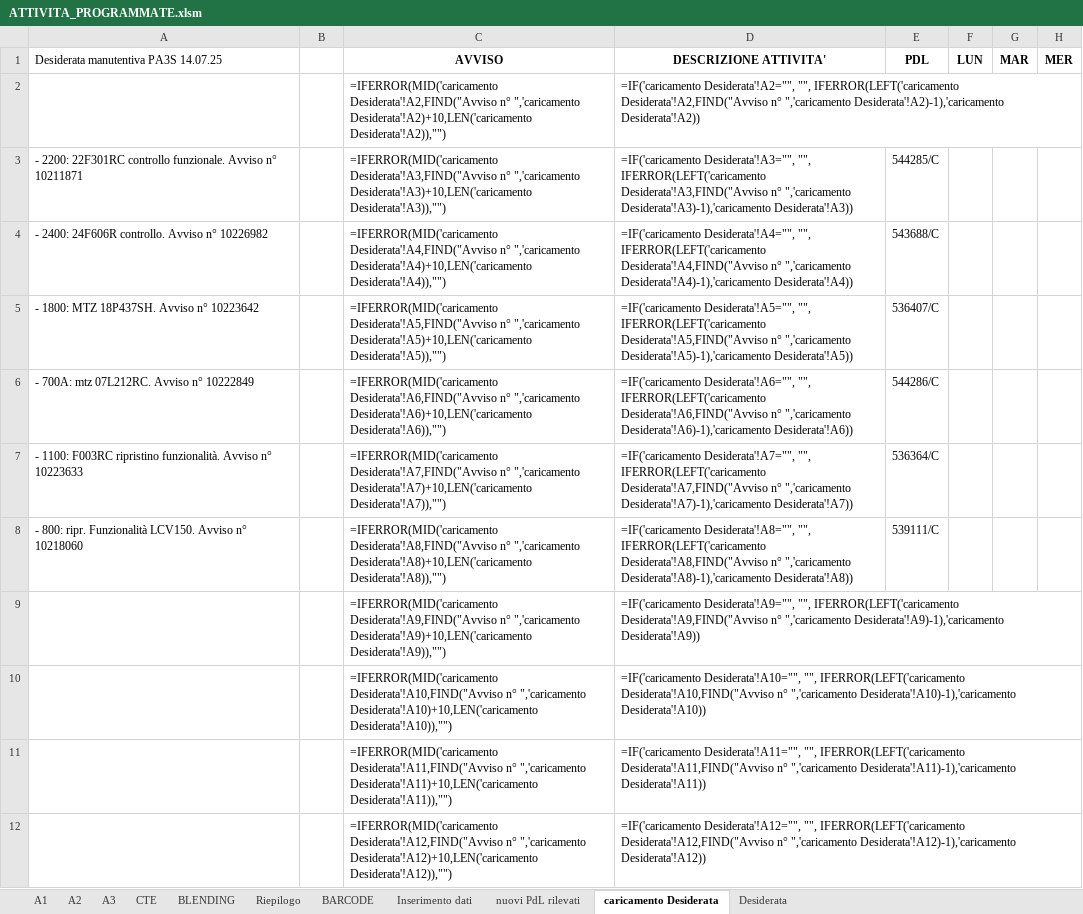
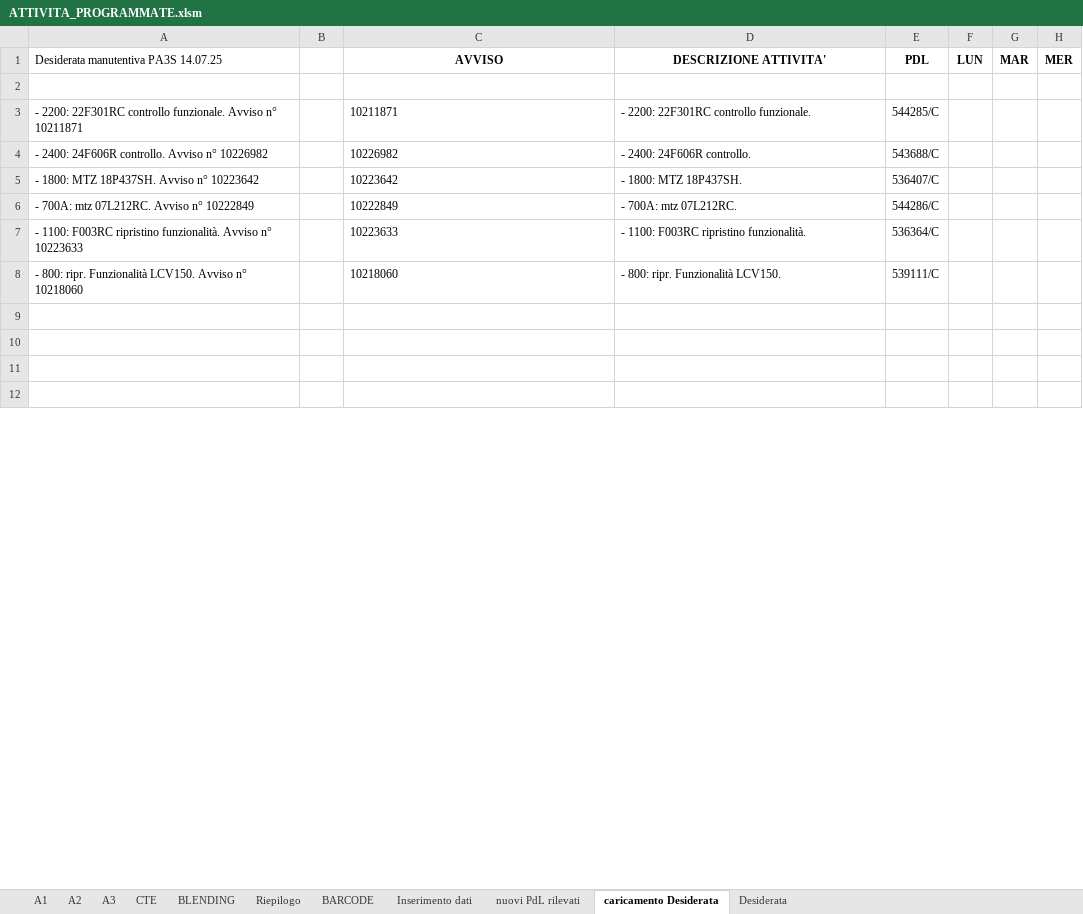
Before and after one commit to gianky00/report-attivita-app, an Excel workbook: ATTIVITA_PROGRAMMATE.xlsm, sheet caricamento Desiderata, drawn as a sheet; only a part is shown; values as stored, in another font and other column widths than the file's, no borders; formulas without a stored value are shown as written; charts and pictures not drawn; rows hold the shown columns only; the diff covers the shown part only; the diff names each change by its address in the sheet, - before the commit and + after, or states it on an @@ line.

```diff
--- a/ATTIVITA_PROGRAMMATE.xlsm (sheet caricamento Desiderata)
+++ b/ATTIVITA_PROGRAMMATE.xlsm (sheet caricamento Desiderata)
-row 2:  |  | =IFERROR(MID('caricamento Desiderata'!A2,FIND("Avviso n° ",'caricamento Desiderata'!A2)+10,LEN('caricamento Desiderata'!A2)),"") | =IF('caricamento Desiderata'!A2="", "", IFERROR(LEFT('caricamento Desiderata'!A2,FIND("Avviso n° ",'caricamento Desiderata'!A2)-1),'caricamento Desiderata'!A2))
+row 2: (empty)
-C3 (AVVISO): =IFERROR(MID('caricamento Desiderata'!A3,FIND("Avviso n° ",'caricamento Desiderata'!A3)+10,LEN('caricamento Desiderata'!A3)),"")
+C3 (AVVISO): 10211871
-D3 (DESCRIZIONE ATTIVITA'): =IF('caricamento Desiderata'!A3="", "", IFERROR(LEFT('caricamento Desiderata'!A3,FIND("Avviso n° ",'caricamento Desiderata'!A3)-1),'caricamento Desiderata'!A3))
+D3 (DESCRIZIONE ATTIVITA'): - 2200: 22F301RC controllo funzionale.
-C4 (AVVISO): =IFERROR(MID('caricamento Desiderata'!A4,FIND("Avviso n° ",'caricamento Desiderata'!A4)+10,LEN('caricamento Desiderata'!A4)),"")
+C4 (AVVISO): 10226982
-D4 (DESCRIZIONE ATTIVITA'): =IF('caricamento Desiderata'!A4="", "", IFERROR(LEFT('caricamento Desiderata'!A4,FIND("Avviso n° ",'caricamento Desiderata'!A4)-1),'caricamento Desiderata'!A4))
+D4 (DESCRIZIONE ATTIVITA'): - 2400: 24F606R controllo.
-C5 (AVVISO): =IFERROR(MID('caricamento Desiderata'!A5,FIND("Avviso n° ",'caricamento Desiderata'!A5)+10,LEN('caricamento Desiderata'!A5)),"")
+C5 (AVVISO): 10223642
-D5 (DESCRIZIONE ATTIVITA'): =IF('caricamento Desiderata'!A5="", "", IFERROR(LEFT('caricamento Desiderata'!A5,FIND("Avviso n° ",'caricamento Desiderata'!A5)-1),'caricamento Desiderata'!A5))
+D5 (DESCRIZIONE ATTIVITA'): - 1800: MTZ 18P437SH.
-C6 (AVVISO): =IFERROR(MID('caricamento Desiderata'!A6,FIND("Avviso n° ",'caricamento Desiderata'!A6)+10,LEN('caricamento Desiderata'!A6)),"")
+C6 (AVVISO): 10222849
-D6 (DESCRIZIONE ATTIVITA'): =IF('caricamento Desiderata'!A6="", "", IFERROR(LEFT('caricamento Desiderata'!A6,FIND("Avviso n° ",'caricamento Desiderata'!A6)-1),'caricamento Desiderata'!A6))
+D6 (DESCRIZIONE ATTIVITA'): - 700A: mtz 07L212RC.
-C7 (AVVISO): =IFERROR(MID('caricamento Desiderata'!A7,FIND("Avviso n° ",'caricamento Desiderata'!A7)+10,LEN('caricamento Desiderata'!A7)),"")
+C7 (AVVISO): 10223633
-D7 (DESCRIZIONE ATTIVITA'): =IF('caricamento Desiderata'!A7="", "", IFERROR(LEFT('caricamento Desiderata'!A7,FIND("Avviso n° ",'caricamento Desiderata'!A7)-1),'caricamento Desiderata'!A7))
+D7 (DESCRIZIONE ATTIVITA'): - 1100: F003RC ripristino funzionalità.
-C8 (AVVISO): =IFERROR(MID('caricamento Desiderata'!A8,FIND("Avviso n° ",'caricamento Desiderata'!A8)+10,LEN('caricamento Desiderata'!A8)),"")
+C8 (AVVISO): 10218060
-D8 (DESCRIZIONE ATTIVITA'): =IF('caricamento Desiderata'!A8="", "", IFERROR(LEFT('caricamento Desiderata'!A8,FIND("Avviso n° ",'caricamento Desiderata'!A8)-1),'caricamento Desiderata'!A8))
+D8 (DESCRIZIONE ATTIVITA'): - 800: ripr. Funzionalità LCV150.
-row 9:  |  | =IFERROR(MID('caricamento Desiderata'!A9,FIND("Avviso n° ",'caricamento Desiderata'!A9)+10,LEN('caricamento Desiderata'!A9)),"") | =IF('caricamento Desiderata'!A9="", "", IFERROR(LEFT('caricamento Desiderata'!A9,FIND("Avviso n° ",'caricamento Desiderata'!A9)-1),'caricamento Desiderata'!A9))
+row 9: (empty)
-row 10:  |  | =IFERROR(MID('caricamento Desiderata'!A10,FIND("Avviso n° ",'caricamento Desiderata'!A10)+10,LEN('caricamento Desiderata'!A10)),"") | =IF('caricamento Desiderata'!A10="", "", IFERROR(LEFT('caricamento Desiderata'!A10,FIND("Avviso n° ",'caricamento Desiderata'!A10)-1),'caricamento Desiderata'!A10))
+row 10: (empty)
-row 11:  |  | =IFERROR(MID('caricamento Desiderata'!A11,FIND("Avviso n° ",'caricamento Desiderata'!A11)+10,LEN('caricamento Desiderata'!A11)),"") | =IF('caricamento Desiderata'!A11="", "", IFERROR(LEFT('caricamento Desiderata'!A11,FIND("Avviso n° ",'caricamento Desiderata'!A11)-1),'caricamento Desiderata'!A11))
+row 11: (empty)
-row 12:  |  | =IFERROR(MID('caricamento Desiderata'!A12,FIND("Avviso n° ",'caricamento Desiderata'!A12)+10,LEN('caricamento Desiderata'!A12)),"") | =IF('caricamento Desiderata'!A12="", "", IFERROR(LEFT('caricamento Desiderata'!A12,FIND("Avviso n° ",'caricamento Desiderata'!A12)-1),'caricamento Desiderata'!A12))
+row 12: (empty)
```
Also changed, not shown: 9 removed rows and 18 edited cells elsewhere in this sheet, sheet A3, sheet Riepilogo, sheet A1, sheet Desiderata, sheet Inserimento dati, sheet BLENDING, 4 more sheets, hidden cells, charts or pictures, AGGIORNAMENTI_DA_DB.xlsx.
